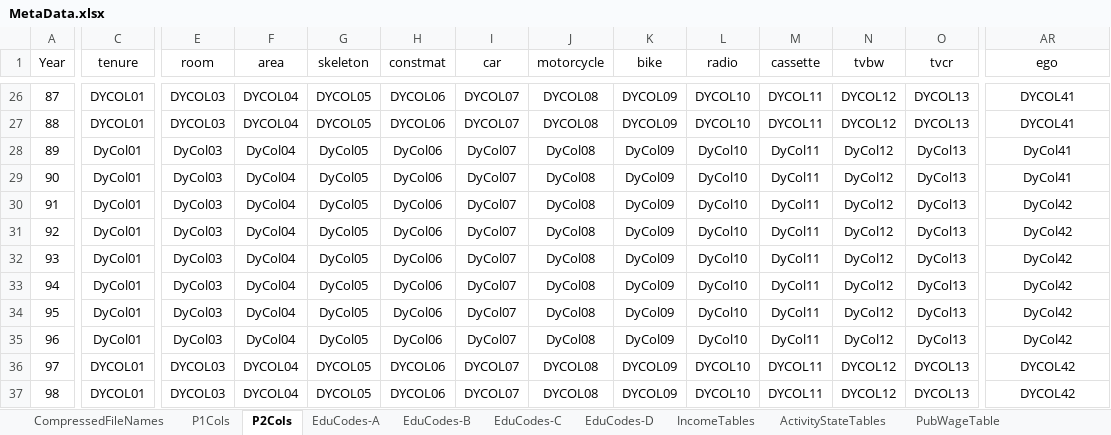
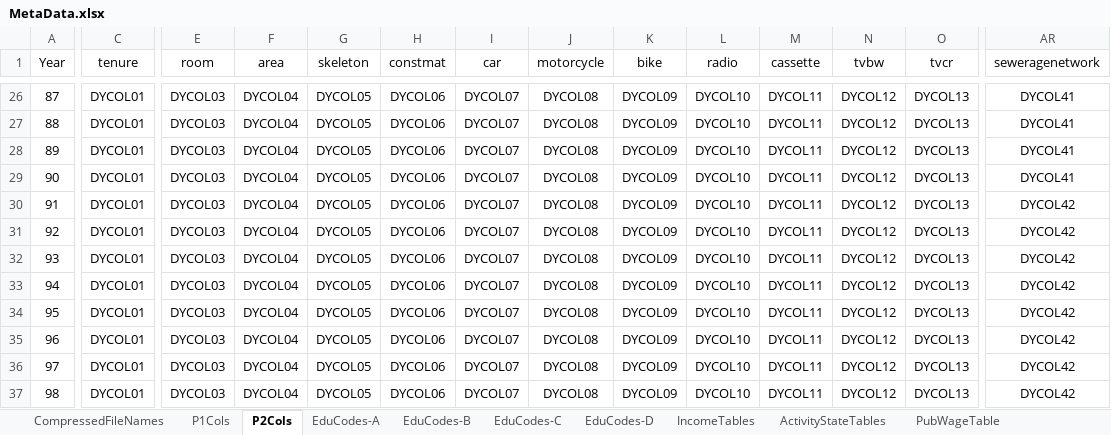
Before and after one commit to IPRCIRI/IRHEIS, an Excel workbook: Data/MetaData.xlsx, sheet P2Cols, drawn as a sheet; only a part is shown, gaps mark what is left out; values as stored, in another font and other column widths than the file's, no borders; the diff covers the shown part only; the diff names each change by its address in the sheet, - before the commit and + after, or states it on an @@ line.

```diff
--- a/Data/MetaData.xlsx (sheet P2Cols)
+++ b/Data/MetaData.xlsx (sheet P2Cols)
-AR1: ego
+AR1: seweragenetwork
-C28:C35 (tenure): DyCol01
+C28:C35 (tenure): DYCOL01
-E28:E35 (room): DyCol03
+E28:E35 (room): DYCOL03
-F28:F35 (area): DyCol04
+F28:F35 (area): DYCOL04
-G28:G35 (skeleton): DyCol05
+G28:G35 (skeleton): DYCOL05
-H28:H35 (constmat): DyCol06
+H28:H35 (constmat): DYCOL06
-I28:I35 (car): DyCol07
+I28:I35 (car): DYCOL07
-J28:J35 (motorcycle): DyCol08
+J28:J35 (motorcycle): DYCOL08
-K28:K35 (bike): DyCol09
+K28:K35 (bike): DYCOL09
-L28:L35 (radio): DyCol10
+L28:L35 (radio): DYCOL10
-M28:M35 (cassette): DyCol11
+M28:M35 (cassette): DYCOL11
-N28:N35 (tvbw): DyCol12
+N28:N35 (tvbw): DYCOL12
-O28:O35 (tvcr): DyCol13
+O28:O35 (tvcr): DYCOL13
-AR28:AR29 (seweragenetwork): DyCol41
+AR28:AR29 (seweragenetwork): DYCOL41
-AR30:AR35 (seweragenetwork): DyCol42
+AR30:AR35 (seweragenetwork): DYCOL42
```
Also changed, not shown: 363 edited cells elsewhere in this sheet, 1 other file.
